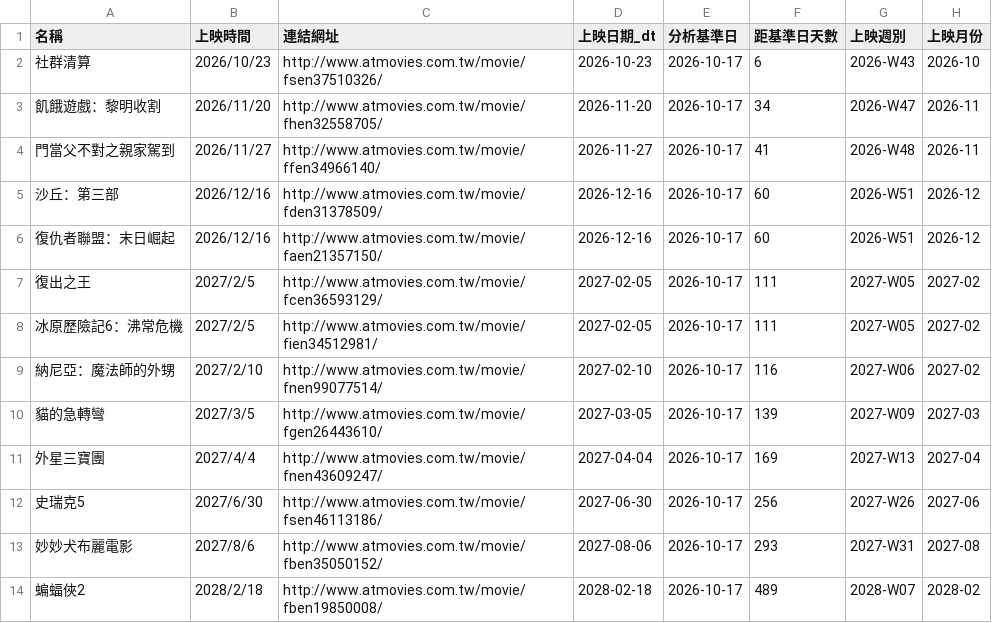
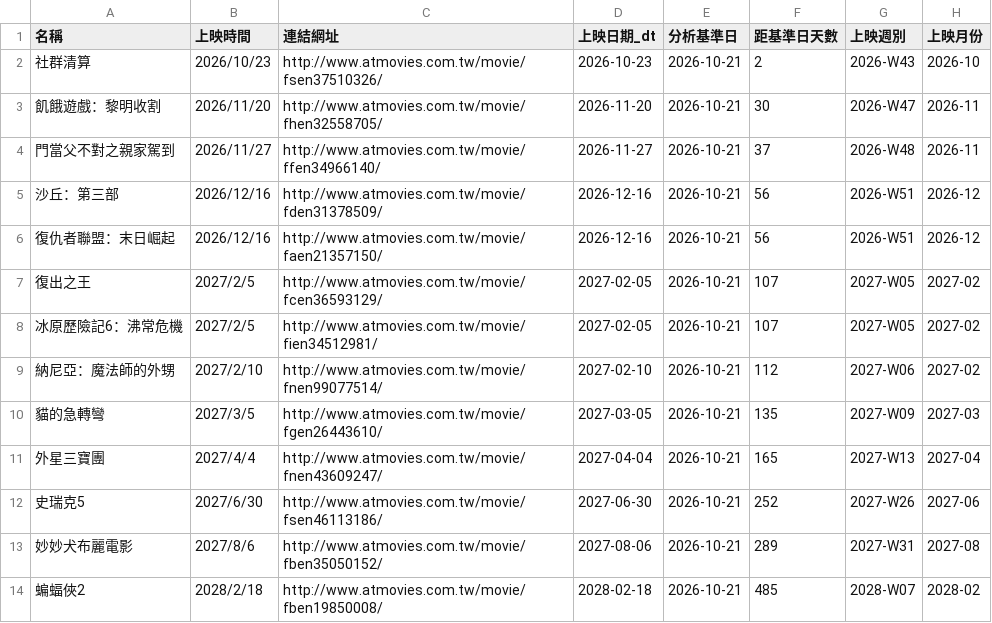
Before and after one commit to Tunai-0511/data-science-midterm, a CSV file: 第08題_近期上映強片/movies_detail.csv, drawn as a sheet.

```diff
--- a/第08題_近期上映強片/movies_detail.csv
+++ b/第08題_近期上映強片/movies_detail.csv
@@ -1,14 +1,14 @@
 名稱,上映時間,連結網址,上映日期_dt,分析基準日,距基準日天數,上映週別,上映月份
-社群清算,2026/10/23,http://www.atmovies.com.tw/movie/fsen37510326/,2026-10-23,2026-10-17,6,2026-W43,2026-10
-飢餓遊戲：黎明收割,2026/11/20,http://www.atmovies.com.tw/movie/fhen32558705/,2026-11-20,2026-10-17,34,2026-W47,2026-11
-門當父不對之親家駕到,2026/11/27,http://www.atmovies.com.tw/movie/ffen34966140/,2026-11-27,2026-10-17,41,2026-W48,2026-11
-沙丘：第三部,2026/12/16,http://www.atmovies.com.tw/movie/fden31378509/,2026-12-16,2026-10-17,60,2026-W51,2026-12
-復仇者聯盟：末日崛起,2026/12/16,http://www.atmovies.com.tw/movie/faen21357150/,2026-12-16,2026-10-17,60,2026-W51,2026-12
-復出之王,2027/2/5,http://www.atmovies.com.tw/movie/fcen36593129/,2027-02-05,2026-10-17,111,2027-W05,2027-02
-冰原歷險記6：沸常危機,2027/2/5,http://www.atmovies.com.tw/movie/fien34512981/,2027-02-05,2026-10-17,111,2027-W05,2027-02
-納尼亞：魔法師的外甥,2027/2/10,http://www.atmovies.com.tw/movie/fnen99077514/,2027-02-10,2026-10-17,116,2027-W06,2027-02
-貓的急轉彎,2027/3/5,http://www.atmovies.com.tw/movie/fgen26443610/,2027-03-05,2026-10-17,139,2027-W09,2027-03
-外星三寶團,2027/4/4,http://www.atmovies.com.tw/movie/fnen43609247/,2027-04-04,2026-10-17,169,2027-W13,2027-04
-史瑞克5,2027/6/30,http://www.atmovies.com.tw/movie/fsen46113186/,2027-06-30,2026-10-17,256,2027-W26,2027-06
-妙妙犬布麗電影,2027/8/6,http://www.atmovies.com.tw/movie/fben35050152/,2027-08-06,2026-10-17,293,2027-W31,2027-08
-蝙蝠俠2,2028/2/18,http://www.atmovies.com.tw/movie/fben19850008/,2028-02-18,2026-10-17,489,2028-W07,2028-02
+社群清算,2026/10/23,http://www.atmovies.com.tw/movie/fsen37510326/,2026-10-23,2026-10-21,2,2026-W43,2026-10
+飢餓遊戲：黎明收割,2026/11/20,http://www.atmovies.com.tw/movie/fhen32558705/,2026-11-20,2026-10-21,30,2026-W47,2026-11
+門當父不對之親家駕到,2026/11/27,http://www.atmovies.com.tw/movie/ffen34966140/,2026-11-27,2026-10-21,37,2026-W48,2026-11
+沙丘：第三部,2026/12/16,http://www.atmovies.com.tw/movie/fden31378509/,2026-12-16,2026-10-21,56,2026-W51,2026-12
+復仇者聯盟：末日崛起,2026/12/16,http://www.atmovies.com.tw/movie/faen21357150/,2026-12-16,2026-10-21,56,2026-W51,2026-12
+復出之王,2027/2/5,http://www.atmovies.com.tw/movie/fcen36593129/,2027-02-05,2026-10-21,107,2027-W05,2027-02
+冰原歷險記6：沸常危機,2027/2/5,http://www.atmovies.com.tw/movie/fien34512981/,2027-02-05,2026-10-21,107,2027-W05,2027-02
+納尼亞：魔法師的外甥,2027/2/10,http://www.atmovies.com.tw/movie/fnen99077514/,2027-02-10,2026-10-21,112,2027-W06,2027-02
+貓的急轉彎,2027/3/5,http://www.atmovies.com.tw/movie/fgen26443610/,2027-03-05,2026-10-21,135,2027-W09,2027-03
+外星三寶團,2027/4/4,http://www.atmovies.com.tw/movie/fnen43609247/,2027-04-04,2026-10-21,165,2027-W13,2027-04
+史瑞克5,2027/6/30,http://www.atmovies.com.tw/movie/fsen46113186/,2027-06-30,2026-10-21,252,2027-W26,2027-06
+妙妙犬布麗電影,2027/8/6,http://www.atmovies.com.tw/movie/fben35050152/,2027-08-06,2026-10-21,289,2027-W31,2027-08
+蝙蝠俠2,2028/2/18,http://www.atmovies.com.tw/movie/fben19850008/,2028-02-18,2026-10-21,485,2028-W07,2028-02
```
Also changed, not shown: 21 other files.
